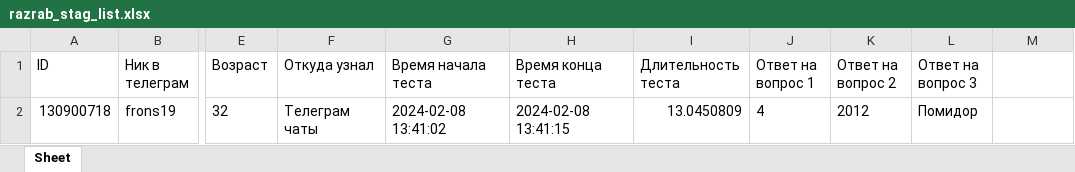
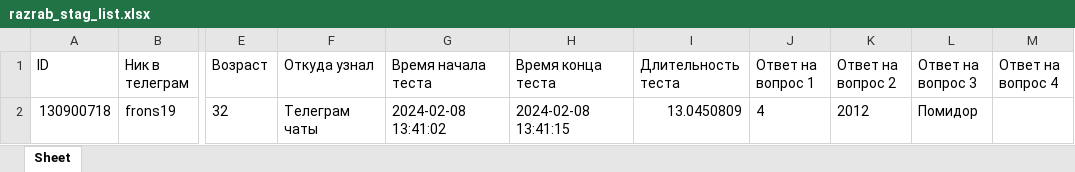
Before and after one commit to VoitaV/TelegramHRBot, an Excel workbook: razrab_stag_list.xlsx, sheet Sheet, drawn as a sheet; only a part is shown, gaps mark what is left out; values as stored, in another font and other column widths than the file's, no borders; the diff names each change by its address in the sheet, - before the commit and + after, or states it on an @@ line.

Commit message:
Questions from excel

```diff
--- a/razrab_stag_list.xlsx (sheet Sheet)
+++ b/razrab_stag_list.xlsx (sheet Sheet)
-M1: (empty)
+M1: Ответ на вопрос 4
```
Also changed, not shown: 6 other files.
